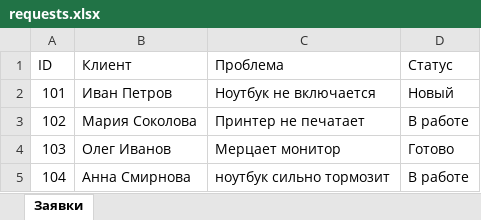
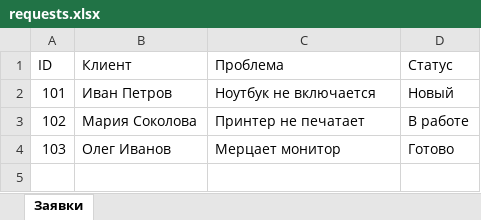
Before and after one commit to xsa-dev/excel-mcp-agent, an Excel workbook: data/requests.xlsx, sheet Заявки, drawn as a sheet; values as stored, in another font and other column widths than the file's, no borders; the diff names each change by its address in the sheet, - before the commit and + after, or states it on an @@ line.

```diff
--- a/data/requests.xlsx (sheet Заявки)
+++ b/data/requests.xlsx (sheet Заявки)
-row 5: 104 | Анна Смирнова | ноутбук сильно тормозит | В работе
```
Also changed, not shown: 1 other file.
